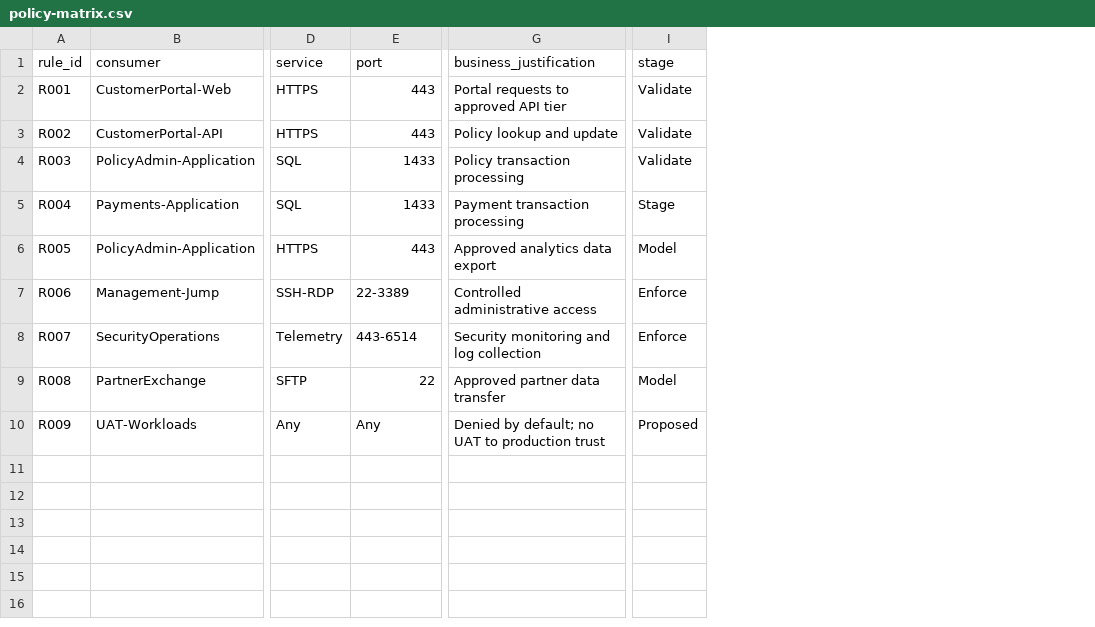
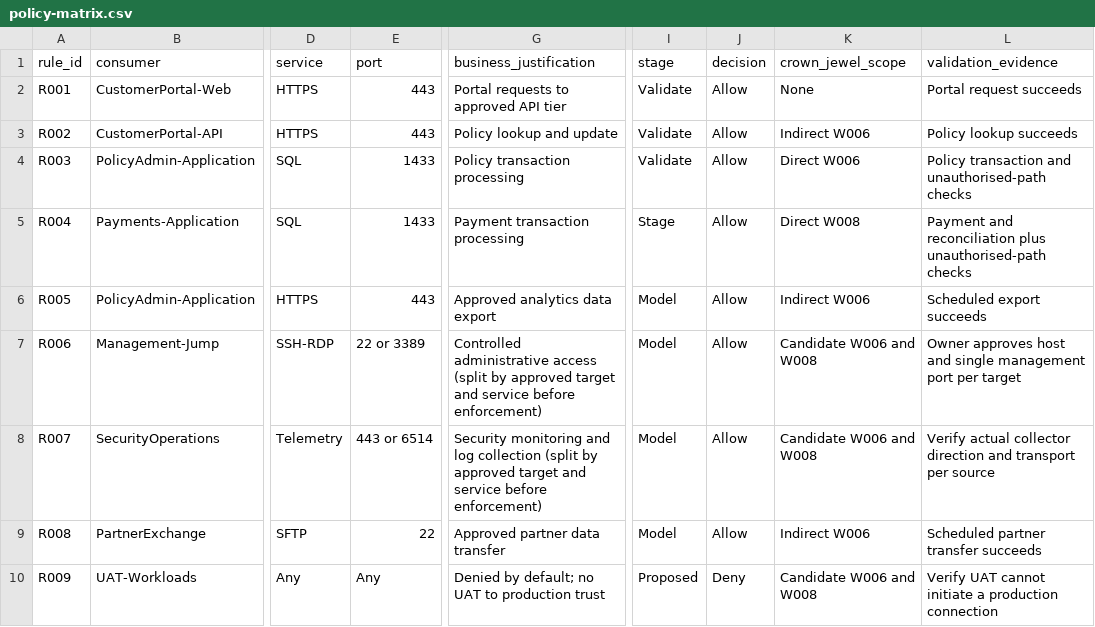
Before and after one commit to sundeepishetty/zero-trust-segmentation-tam-playbook, a CSV file: policy-matrix.csv, drawn as a sheet; only a part is shown, gaps mark what is left out; the diff names each change by its address in the sheet, - before the commit and + after, or states it on an @@ line.

Commit message:
Trace the Kairos Yukton crown jewels from segmentation design to QBR evidence

```diff
--- a/policy-matrix.csv
+++ b/policy-matrix.csv
+column J (decision), rows 2-10: Allow | Allow | Allow | Allow | Allow | Allow | Allow | Allow | Deny
+column K (crown_jewel_scope), rows 2-10: None | Indirect W006 | Direct W006 | Direct W008 | Indirect W006 | Candidate W006 and W008 | Candidate W006 and W008 | Indirect W006 | Candidate W006 and W008
+column L (validation_evidence), rows 2-10: Portal request succeeds | Policy lookup succeeds | Policy transaction and unauthorised-path checks | Payment and reconciliation plus unauthorised-path checks | Scheduled export succeeds | Owner approves host and single management port per target | Verify actual collector direction and transport per source | Scheduled partner transfer succeeds | Verify UAT cannot initiate a production connection
-E7 (port): 22-3389
+E7 (port): 22 or 3389
-G7 (business_justification): …administrative access
+G7 (business_justification): …administrative access (split by approved target and service before enforcement)
-I7:I8 (stage): Enforce
+I7:I8 (stage): Model
-E8 (port): 443-6514
+E8 (port): 443 or 6514
-G8 (business_justification): …log collection
+G8 (business_justification): …log collection (split by approved target and service before enforcement)
```
Also changed, not shown: workloads.csv, 8 other files.
